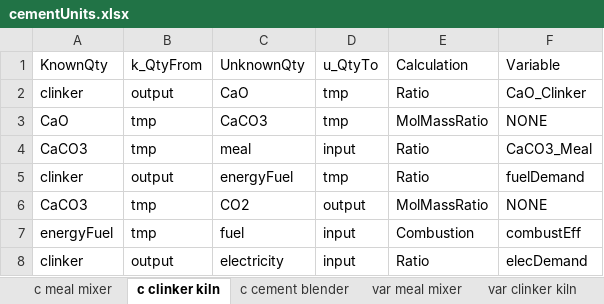
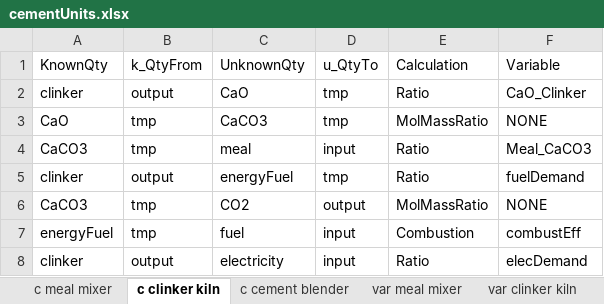
Before and after one commit to concoctions/BlackBlox, an Excel workbook: excelData/cementUnits.xlsx, sheet c clinker kiln, drawn as a sheet; values as stored, in another font and other column widths than the file's, no borders; the diff names each change by its address in the sheet, - before the commit and + after, or states it on an @@ line.

```diff
--- a/excelData/cementUnits.xlsx (sheet c clinker kiln)
+++ b/excelData/cementUnits.xlsx (sheet c clinker kiln)
-F4 (Variable): CaCO3_Meal
+F4 (Variable): Meal_CaCO3
```
Also changed, not shown: sheet var clinker kiln, 8 other files.
